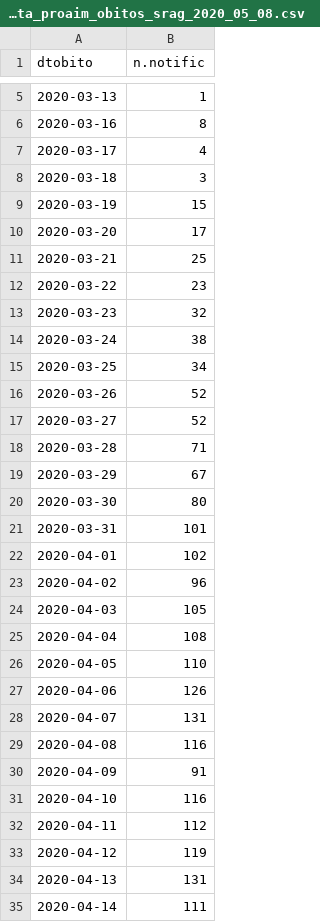
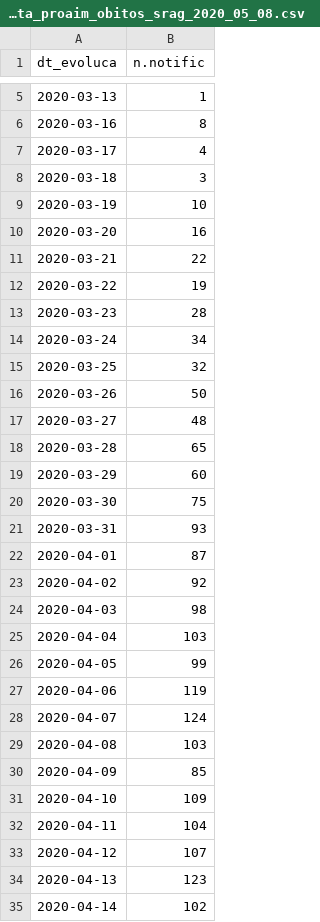
Before and after one commit to thaispaiva/covid19br.github.io, a CSV file: dados/municipio_SP/n_casos_data_proaim_obitos_srag_2020_05_08.csv, drawn as a sheet; only a part is shown, gaps mark what is left out; the diff covers the shown part only.

```diff
--- a/dados/municipio_SP/n_casos_data_proaim_obitos_srag_2020_05_08.csv
+++ b/dados/municipio_SP/n_casos_data_proaim_obitos_srag_2020_05_08.csv
@@ -1 +1 @@
-"dtobito","n.notific"
+"dt_evoluca","n.notific"
@@ -8,28 +8,28 @@
 2020-03-18,3
-2020-03-19,15
-2020-03-20,17
-2020-03-21,25
-2020-03-22,23
-2020-03-23,32
-2020-03-24,38
-2020-03-25,34
-2020-03-26,52
-2020-03-27,52
-2020-03-28,71
-2020-03-29,67
-2020-03-30,80
-2020-03-31,101
-2020-04-01,102
-2020-04-02,96
-2020-04-03,105
-2020-04-04,108
-2020-04-05,110
-2020-04-06,126
-2020-04-07,131
-2020-04-08,116
-2020-04-09,91
-2020-04-10,116
-2020-04-11,112
-2020-04-12,119
-2020-04-13,131
-2020-04-14,111
+2020-03-19,10
+2020-03-20,16
+2020-03-21,22
+2020-03-22,19
+2020-03-23,28
+2020-03-24,34
+2020-03-25,32
+2020-03-26,50
+2020-03-27,48
+2020-03-28,65
+2020-03-29,60
+2020-03-30,75
+2020-03-31,93
+2020-04-01,87
+2020-04-02,92
+2020-04-03,98
+2020-04-04,103
+2020-04-05,99
+2020-04-06,119
+2020-04-07,124
+2020-04-08,103
+2020-04-09,85
+2020-04-10,109
+2020-04-11,104
+2020-04-12,107
+2020-04-13,123
+2020-04-14,102
```
Also changed, not shown: 24 edited cells elsewhere in this file, dados/municipio_SP/nowcasting_proaim_obitos_srag_previstos_2020_05_08.csv, 1 other file.
